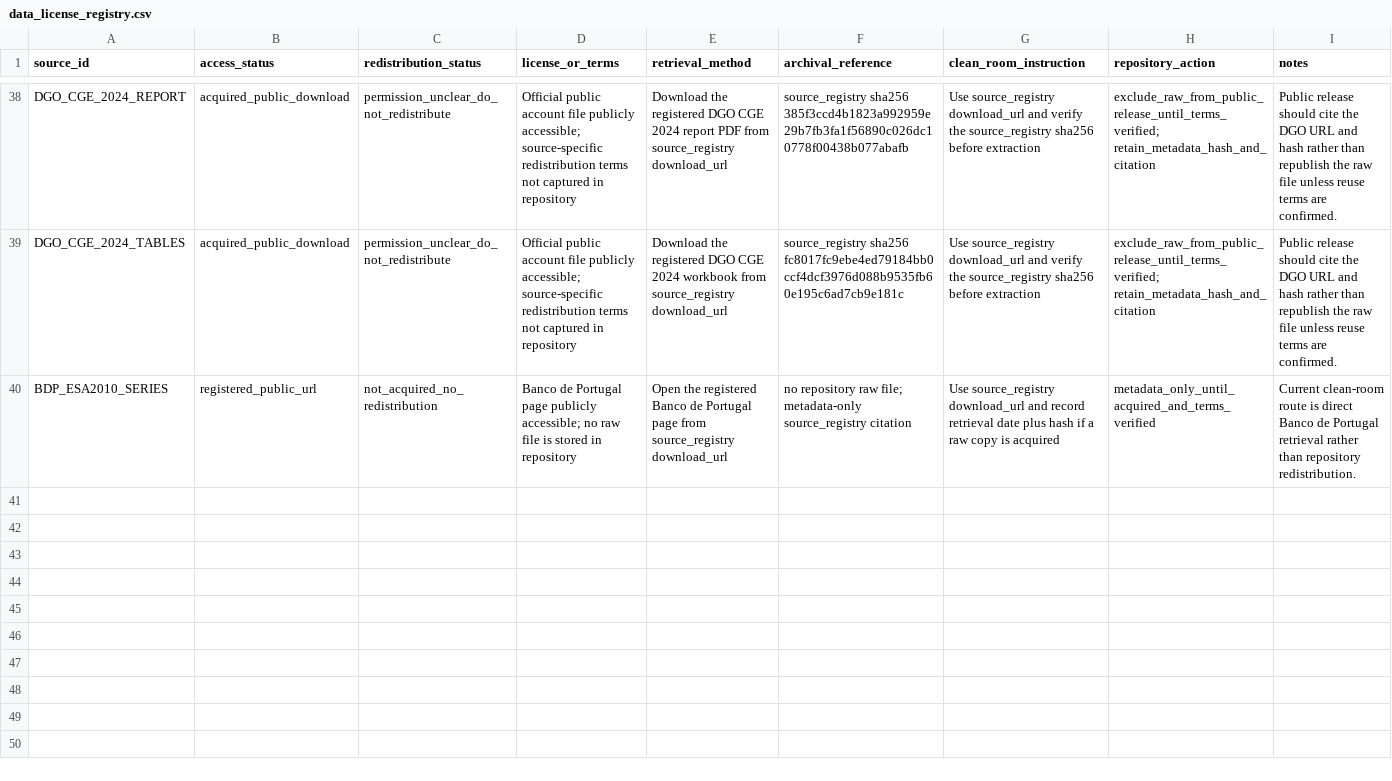
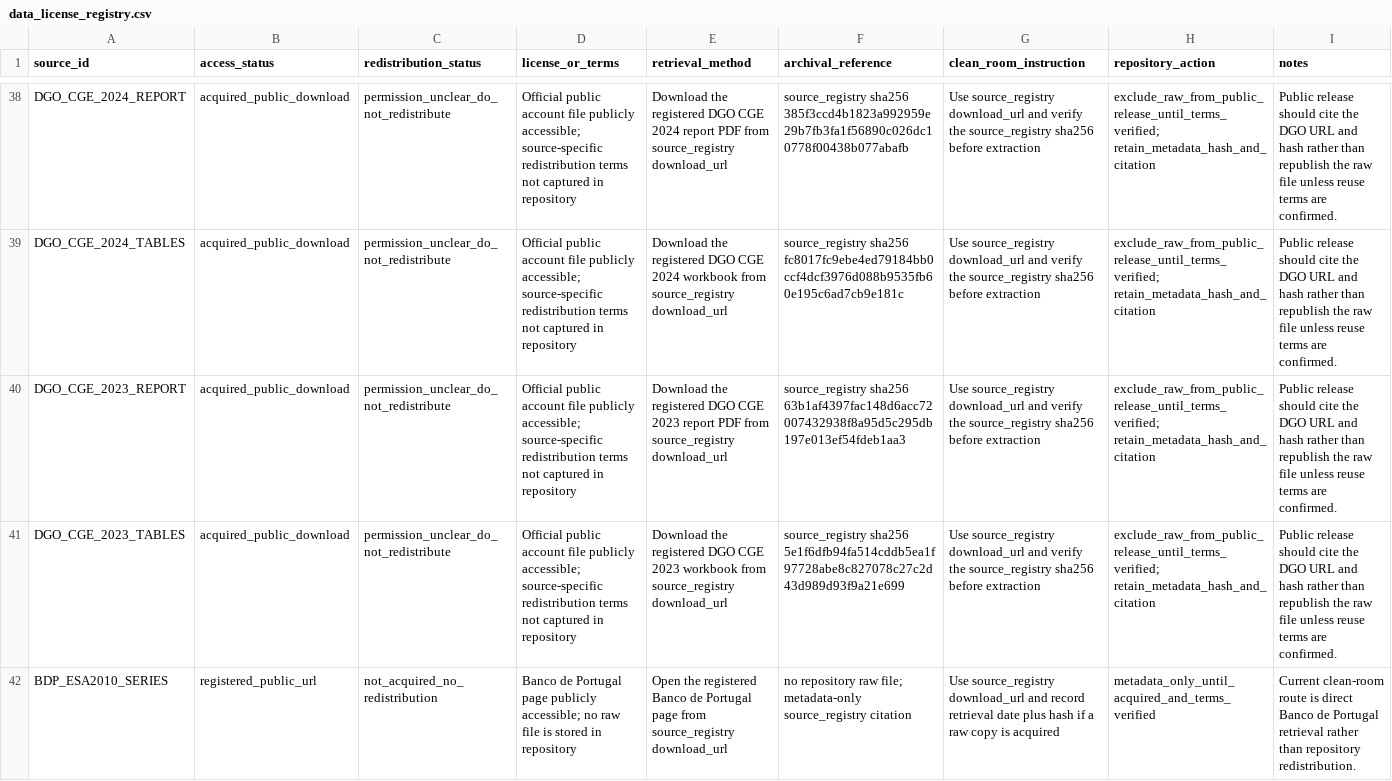
Before and after one commit to DiogoRibeiro7/portugal-public-pension-financing, a CSV file: evidence/data_license_registry.csv, drawn as a sheet; only a part is shown, gaps mark what is left out; the diff names each change by its address in the sheet, - before the commit and + after, or states it on an @@ line.

```diff
--- a/evidence/data_license_registry.csv
+++ b/evidence/data_license_registry.csv
+row 40: DGO_CGE_2023_REPORT | acquired_public_download | permission_unclear_do_not_redistribute | Official public account file publicly accessible; source-specific redistribution terms not captured in repository | Download the registered DGO CGE 2023 report PDF from source_registry download_url | source_registry sha256 63b1af4397fac148d6acc72007432938f8a95d5c295db197e013ef54fdeb1aa3 | Use source_registry download_url and verify the source_registry sha256 before extraction | exclude_raw_from_public_release_until_terms_verified; retain_metadata_hash_and_citation | Public release should cite the DGO URL and hash rather than republish the raw file unless reuse terms are confirmed.
+row 41: DGO_CGE_2023_TABLES | acquired_public_download | permission_unclear_do_not_redistribute | Official public account file publicly accessible; source-specific redistribution terms not captured in repository | Download the registered DGO CGE 2023 workbook from source_registry download_url | source_registry sha256 5e1f6dfb94fa514cddb5ea1f97728abe8c827078c27c2d43d989d93f9a21e699 | Use source_registry download_url and verify the source_registry sha256 before extraction | exclude_raw_from_public_release_until_terms_verified; retain_metadata_hash_and_citation | Public release should cite the DGO URL and hash rather than republish the raw file unless reuse terms are confirmed.
```
Also changed, not shown: evidence/extraction_audit.csv, evidence/source_acquisition_log.csv, 6 other files.
